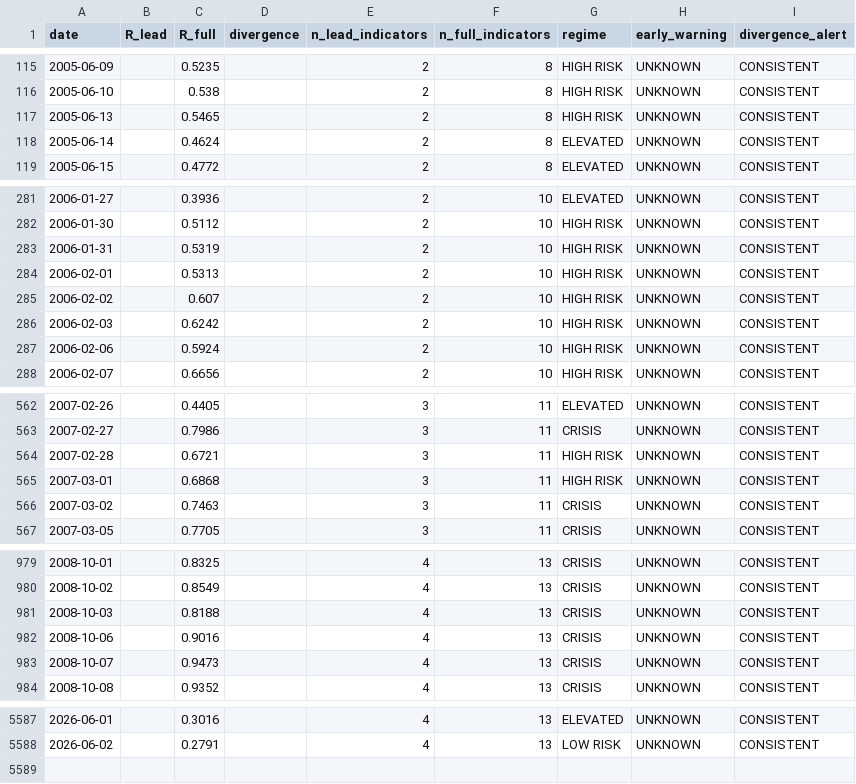
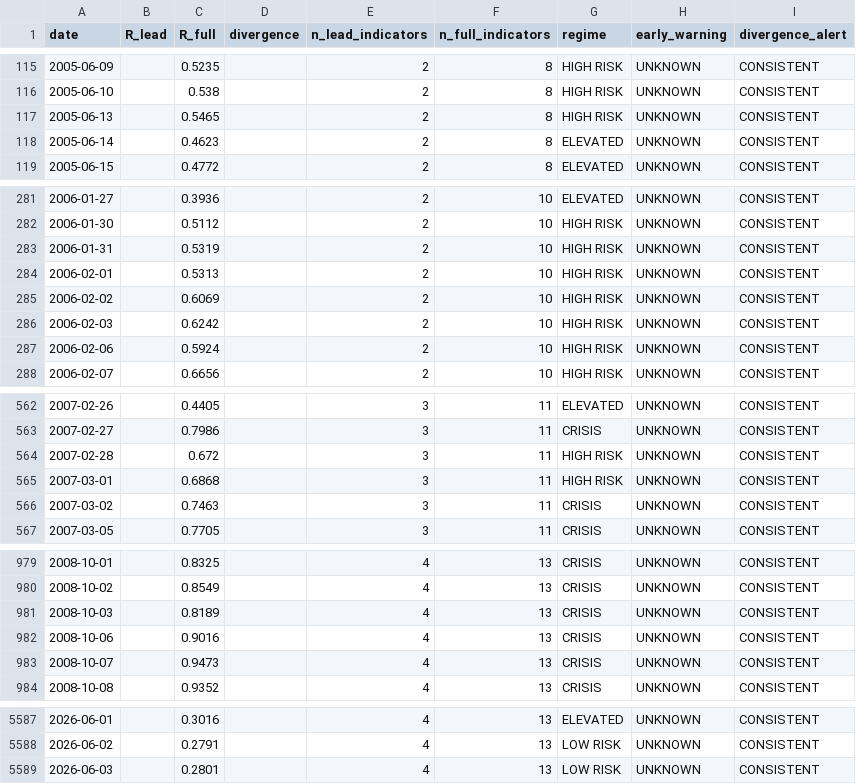
Before and after one commit to wernerhl/portfolio-tournament, a CSV file: data/regime_v2_daily.csv, drawn as a sheet; only a part is shown, gaps mark what is left out; the diff covers the shown part only.

```diff
--- a/data/regime_v2_daily.csv
+++ b/data/regime_v2_daily.csv
@@ -117,3 +117,3 @@ date,R_lead,R_full,divergence,n_lead_indicators,n_full_indicators,regime,early_w
 2005-06-13,,0.5465,,2,8,HIGH RISK,UNKNOWN,CONSISTENT
-2005-06-14,,0.4624,,2,8,ELEVATED,UNKNOWN,CONSISTENT
+2005-06-14,,0.4623,,2,8,ELEVATED,UNKNOWN,CONSISTENT
 2005-06-15,,0.4772,,2,8,ELEVATED,UNKNOWN,CONSISTENT
@@ -284,3 +284,3 @@ date,R_lead,R_full,divergence,n_lead_indicators,n_full_indicators,regime,early_w
 2006-02-01,,0.5313,,2,10,HIGH RISK,UNKNOWN,CONSISTENT
-2006-02-02,,0.607,,2,10,HIGH RISK,UNKNOWN,CONSISTENT
+2006-02-02,,0.6069,,2,10,HIGH RISK,UNKNOWN,CONSISTENT
 2006-02-03,,0.6242,,2,10,HIGH RISK,UNKNOWN,CONSISTENT
@@ -563,3 +563,3 @@ date,R_lead,R_full,divergence,n_lead_indicators,n_full_indicators,regime,early_w
 2007-02-27,,0.7986,,3,11,CRISIS,UNKNOWN,CONSISTENT
-2007-02-28,,0.6721,,3,11,HIGH RISK,UNKNOWN,CONSISTENT
+2007-02-28,,0.672,,3,11,HIGH RISK,UNKNOWN,CONSISTENT
 2007-03-01,,0.6868,,3,11,HIGH RISK,UNKNOWN,CONSISTENT
@@ -980,3 +980,3 @@ date,R_lead,R_full,divergence,n_lead_indicators,n_full_indicators,regime,early_w
 2008-10-02,,0.8549,,4,13,CRISIS,UNKNOWN,CONSISTENT
-2008-10-03,,0.8188,,4,13,CRISIS,UNKNOWN,CONSISTENT
+2008-10-03,,0.8189,,4,13,CRISIS,UNKNOWN,CONSISTENT
 2008-10-06,,0.9016,,4,13,CRISIS,UNKNOWN,CONSISTENT
@@ -5588 +5588,2 @@ date,R_lead,R_full,divergence,n_lead_indicators,n_full_indicators,regime,early_w
 2026-06-02,,0.2791,,4,13,LOW RISK,UNKNOWN,CONSISTENT
+2026-06-03,,0.2801,,4,13,LOW RISK,UNKNOWN,CONSISTENT
```
Also changed, not shown: 8 edited cells elsewhere in this file, data/regime_daily.csv, 9 other files.
